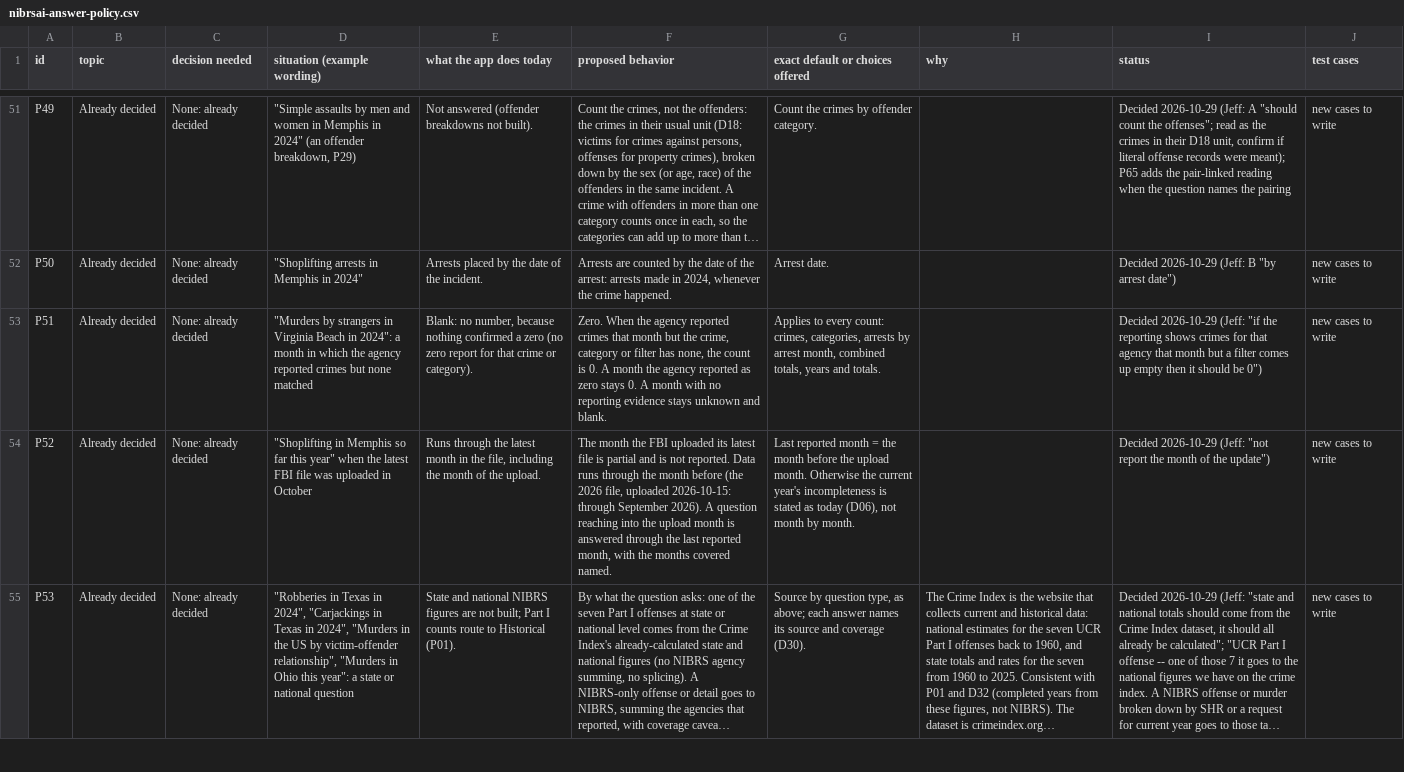
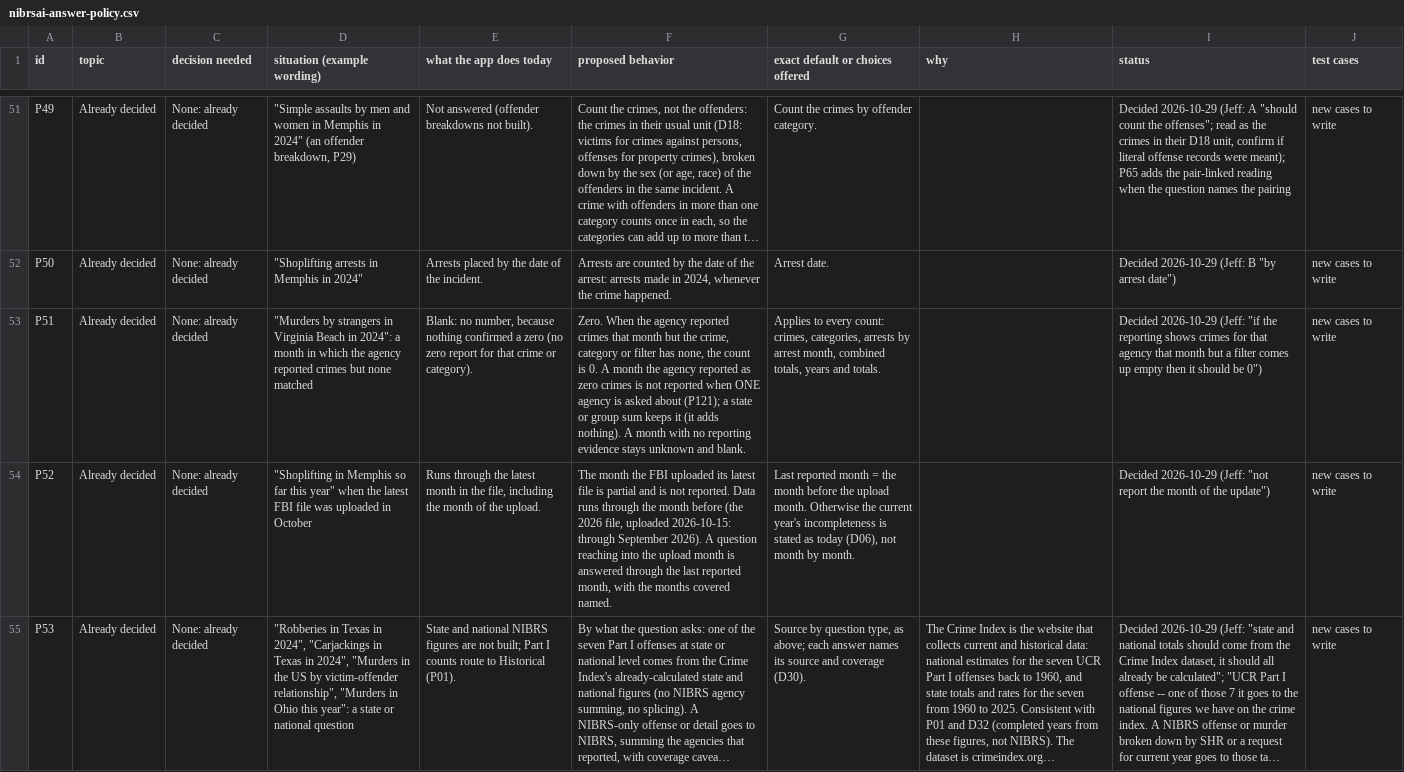
Before and after one commit to AH-Datalytics/crime-data-assistant, a CSV file: docs/policy/nibrsai-answer-policy.csv, drawn as a sheet; only a part is shown, gaps mark what is left out; long unchanged cells end in …; the diff covers the shown part only; the diff names each change by its address in the sheet, - before the commit and + after, or states it on an @@ line.

```diff
--- a/docs/policy/nibrsai-answer-policy.csv
+++ b/docs/policy/nibrsai-answer-policy.csv
-F53 (proposed behavior): …as zero stays 0. A month…
+F53 (proposed behavior): …as zero crimes is not reported when ONE agency is asked about (P121); a state or group sum keeps it (it adds nothing). A month…
```
Also changed, not shown: 1 added row and 1 edited cell elsewhere in this file, 9 other files.
